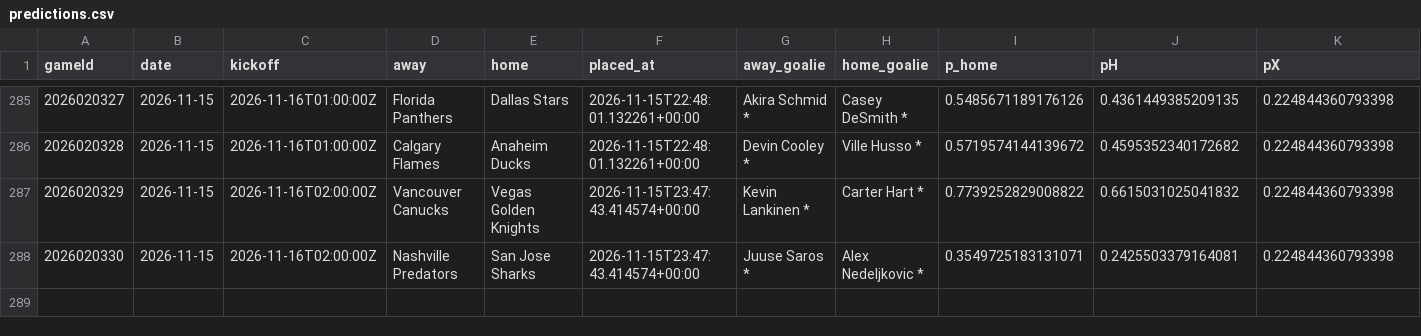
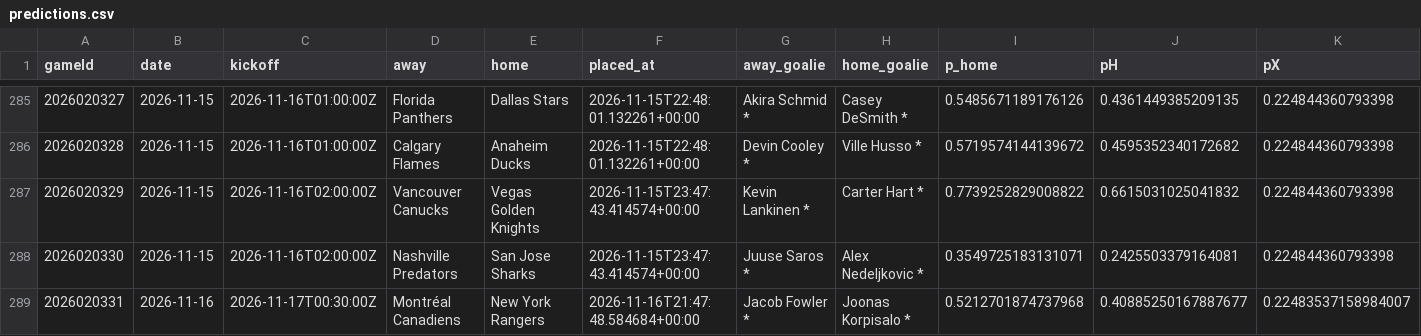
Before and after one commit to CR0ZER/NHL-Predictor, a CSV file: data/predictions.csv, drawn as a sheet; only a part is shown, gaps mark what is left out; rows hold the shown columns only; the diff names each change by its address in the sheet, - before the commit and + after, or states it on an @@ line.

```diff
--- a/data/predictions.csv
+++ b/data/predictions.csv
+row 289: 2026020331 | 2026-11-16 | 2026-11-17T00:30:00Z | Montréal Canadiens | New York Rangers | 2026-11-16T21:47:48.584684+00:00 | Jacob Fowler * | Joonas Korpisalo * | 0.5212701874737968 | 0.40885250167887677 | 0.22483537158984007
```
Also changed, not shown: data/paper_bets.csv, 1 other file.
